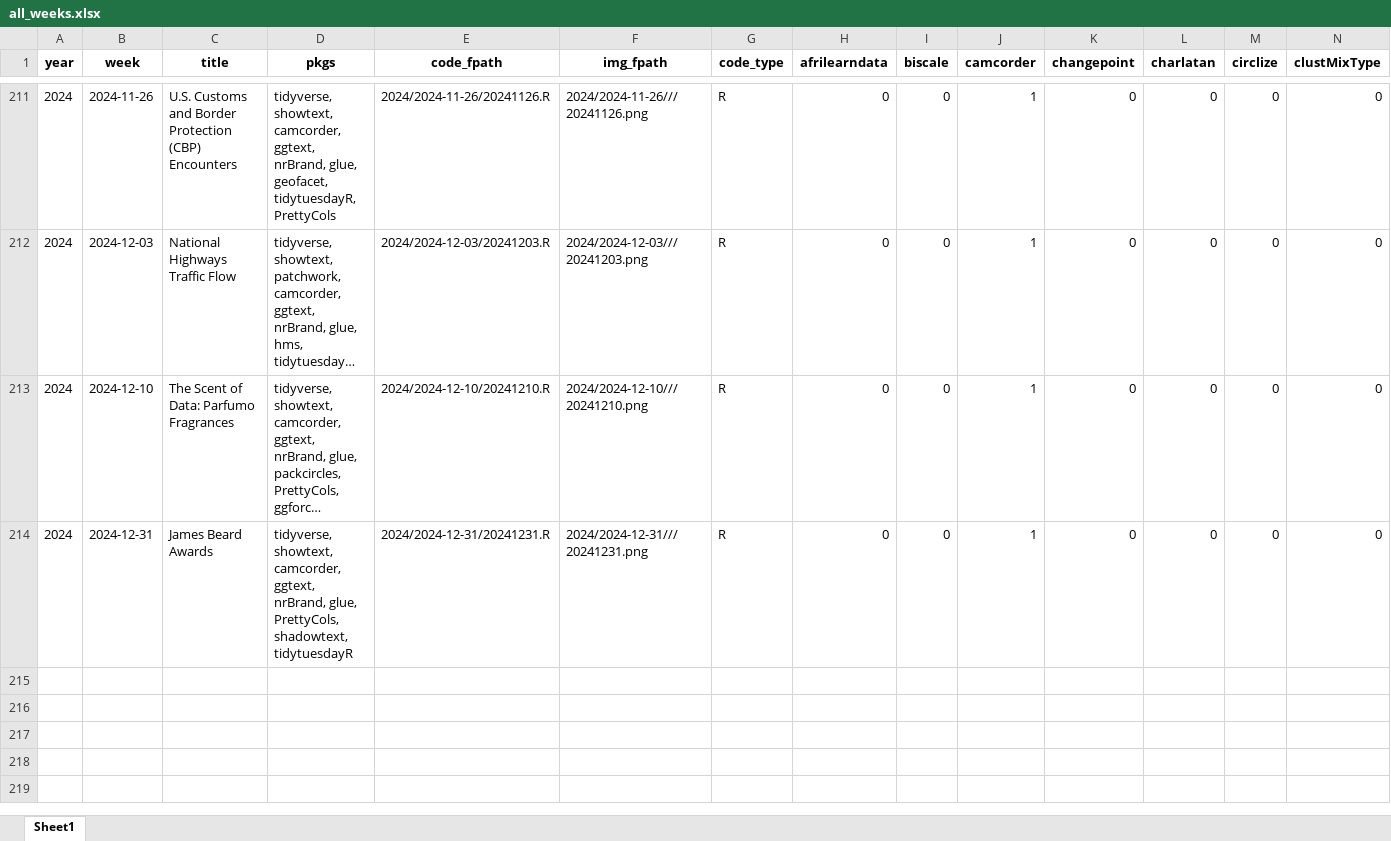
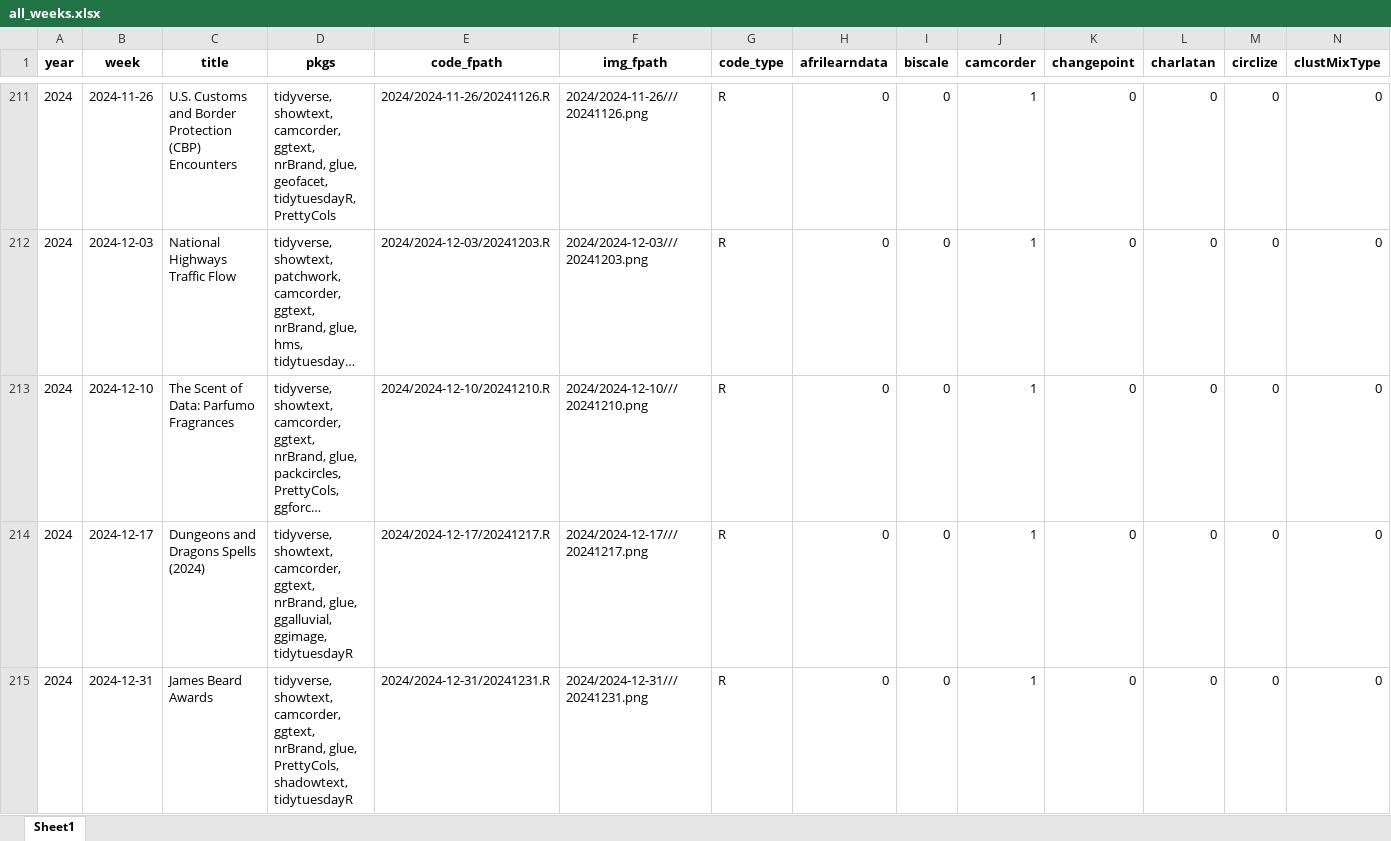
Before and after one commit to nrennie/tidytuesday, an Excel workbook: data/all_weeks.xlsx, sheet Sheet1, drawn as a sheet; only a part is shown, gaps mark what is left out; long unchanged cells end in …; values as stored, in another font and other column widths than the file's, no borders; rows hold the shown columns only; the diff names each change by its address in the sheet, - before the commit and + after, or states it on an @@ line.

```diff
--- a/data/all_weeks.xlsx (sheet Sheet1)
+++ b/data/all_weeks.xlsx (sheet Sheet1)
+row 214: 2024 | 2024-12-17 | Dungeons and Dragons Spells (2024) | tidyverse, showtext, camcorder, ggtext, nrBrand, glue, ggalluvial, ggimage, tidytuesdayR | 2024/2024-12-17/20241217.R | 2024/2024-12-17///20241217.png | R | 0 | 0 | 1 | 0 | 0 | 0 | 0
```
Also changed, not shown: 1 other file.
